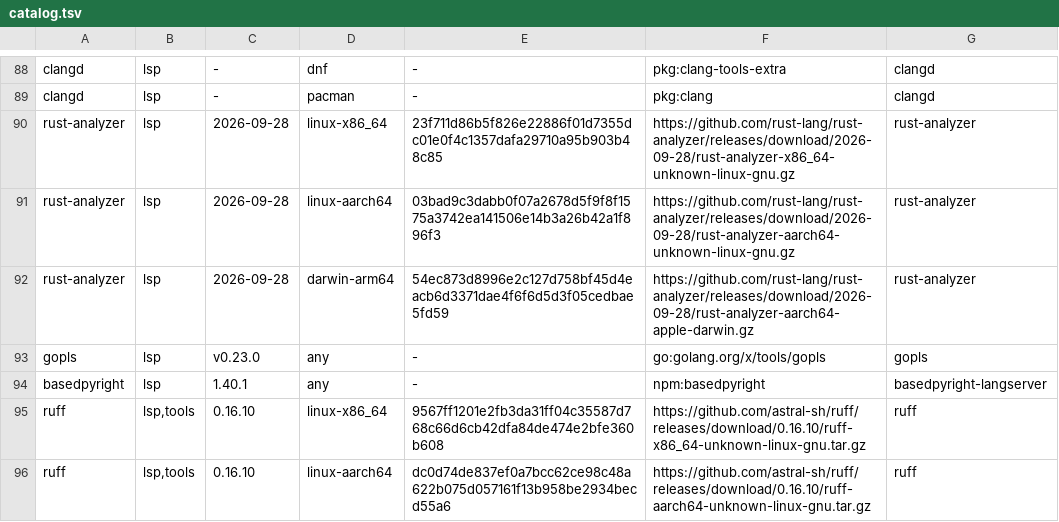
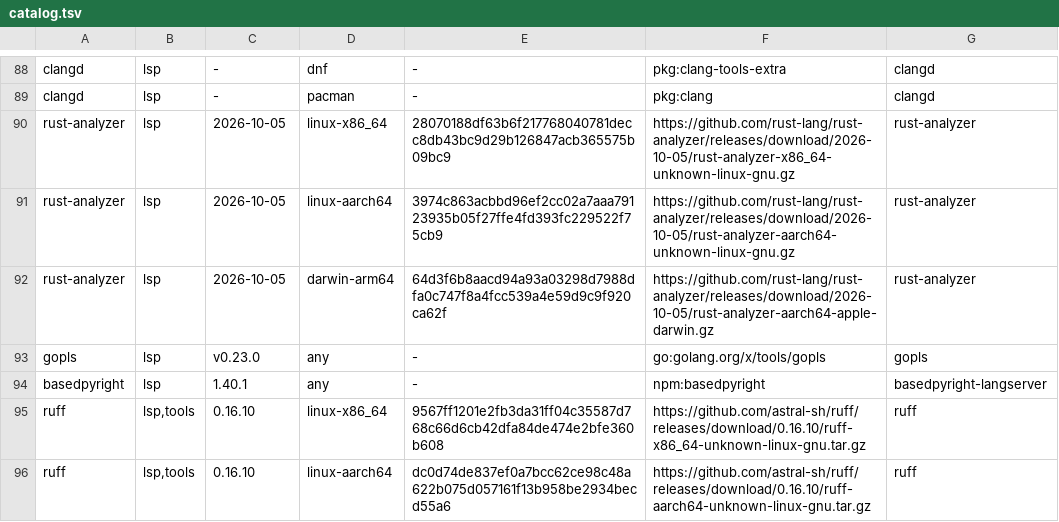
Before and after one commit to elijah-rou/bootstrap, a TSV file: catalog.tsv, drawn as a sheet; only a part is shown, gaps mark what is left out.

Commit message:
Pin rust-analyzer 2026-10-05
Update the three platform rows to upstream release https://github.com/rust-lang/rust-analyzer/releases/tag/2026-10-05 using scripts/pin and its release asset digests.

Passed: bash -n install.sh; scripts/validate (10 tests passed, 3 skipped); tests/container.sh debian:13 user --lsp rust-analyzer (aarch64 install, rerun, doctor, uninstall); git diff --check. The optional verify-bootstrap skill is absent in this checkout.

```diff
--- a/catalog.tsv
+++ b/catalog.tsv
@@ -89,5 +89,5 @@ clangd	lsp	-	dnf	-	pkg:clang-tools-extra	clangd
 clangd	lsp	-	pacman	-	pkg:clang	clangd
-rust-analyzer	lsp	2026-09-28	linux-x86_64	23f711d86b5f826e22886f01d7355dc01e0f4c1357dafa29710a95b903b48c85	https://github.com/rust-lang/rust-analyzer/releases/download/2026-09-28/rust-analyzer-x86_64-unknown-linux-gnu.gz	rust-analyzer
-rust-analyzer	lsp	2026-09-28	linux-aarch64	03bad9c3dabb0f07a2678d5f9f8f1575a3742ea141506e14b3a26b42a1f896f3	https://github.com/rust-lang/rust-analyzer/releases/download/2026-09-28/rust-analyzer-aarch64-unknown-linux-gnu.gz	rust-analyzer
-rust-analyzer	lsp	2026-09-28	darwin-arm64	54ec873d8996e2c127d758bf45d4eacb6d3371dae4f6f6d5d3f05cedbae5fd59	https://github.com/rust-lang/rust-analyzer/releases/download/2026-09-28/rust-analyzer-aarch64-apple-darwin.gz	rust-analyzer
+rust-analyzer	lsp	2026-10-05	linux-x86_64	28070188df63b6f217768040781decc8db43bc9d29b126847acb365575b09bc9	https://github.com/rust-lang/rust-analyzer/releases/download/2026-10-05/rust-analyzer-x86_64-unknown-linux-gnu.gz	rust-analyzer
+rust-analyzer	lsp	2026-10-05	linux-aarch64	3974c863acbbd96ef2cc02a7aaa79123935b05f27ffe4fd393fc229522f75cb9	https://github.com/rust-lang/rust-analyzer/releases/download/2026-10-05/rust-analyzer-aarch64-unknown-linux-gnu.gz	rust-analyzer
+rust-analyzer	lsp	2026-10-05	darwin-arm64	64d3f6b8aacd94a93a03298d7988dfa0c747f8a4fcc539a4e59d9c9f920ca62f	https://github.com/rust-lang/rust-analyzer/releases/download/2026-10-05/rust-analyzer-aarch64-apple-darwin.gz	rust-analyzer
 gopls	lsp	v0.23.0	any	-	go:golang.org/x/tools/gopls	gopls
```
